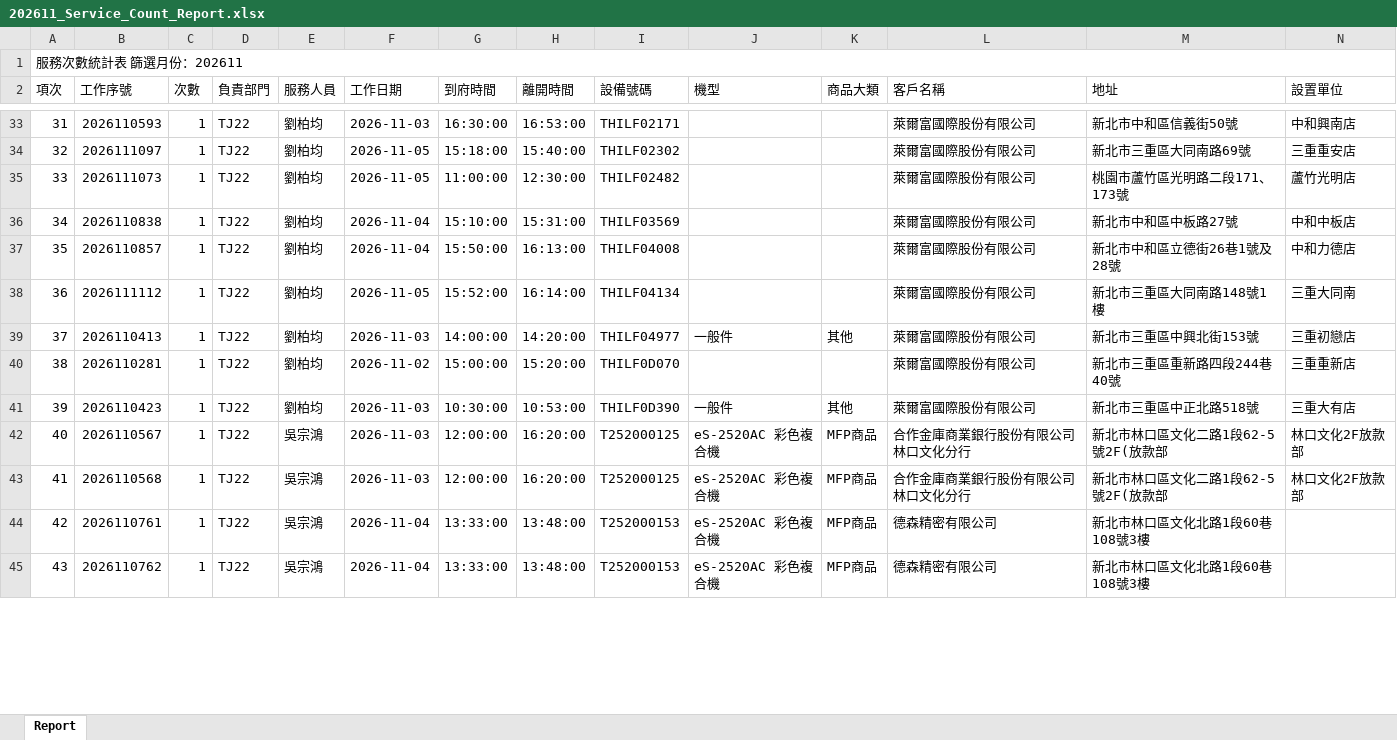
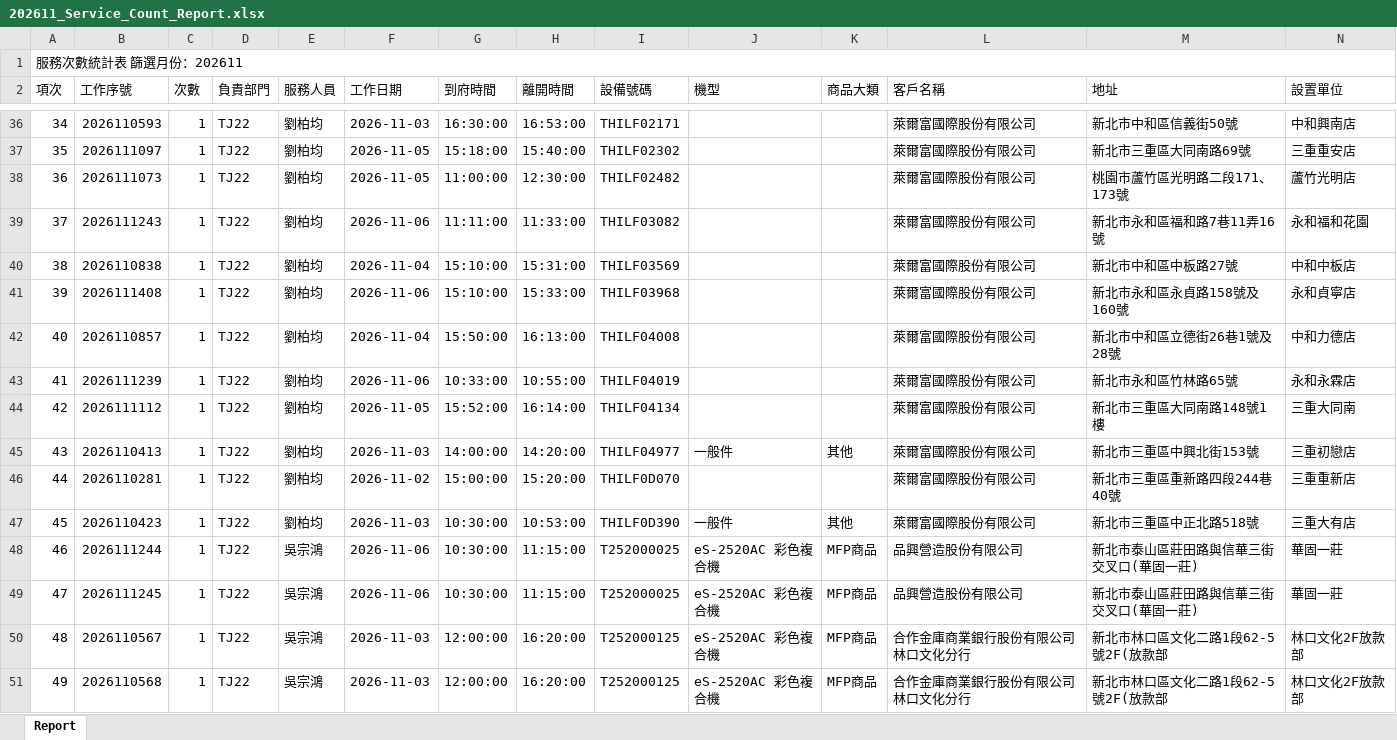
Before and after one commit to Yang-0419-di/FW_2, an Excel workbook: IM/202611_Service_Count_Report.xlsx, sheet Report, drawn as a sheet; only a part is shown, gaps mark what is left out; the shorter side is filled out with more unchanged rows; values as stored, in another font and other column widths than the file's, no cell formats; rows hold the shown columns only; the diff covers the shown part only; the diff names each change by its address in the sheet, - before the commit and + after, or states it on an @@ line.

```diff
--- a/IM/202611_Service_Count_Report.xlsx (sheet Report)
+++ b/IM/202611_Service_Count_Report.xlsx (sheet Report)
@@ column A (項次) renumbered between rows 10 and 172 @@
+row 39: 37 | 2026111243 | 1 | TJ22 | 劉柏均 | 2026-11-06 | 11:11:00 | 11:33:00 | THILF03082 |  |  | 萊爾富國際股份有限公司 | 新北市永和區福和路7巷11弄16號 | 永和福和花園
+row 41: 39 | 2026111408 | 1 | TJ22 | 劉柏均 | 2026-11-06 | 15:10:00 | 15:33:00 | THILF03968 |  |  | 萊爾富國際股份有限公司 | 新北市永和區永貞路158號及160號 | 永和貞寧店
+row 43: 41 | 2026111239 | 1 | TJ22 | 劉柏均 | 2026-11-06 | 10:33:00 | 10:55:00 | THILF04019 |  |  | 萊爾富國際股份有限公司 | 新北市永和區竹林路65號 | 永和永霖店
+row 48: 46 | 2026111244 | 1 | TJ22 | 吳宗鴻 | 2026-11-06 | 10:30:00 | 11:15:00 | T252000025 | eS-2520AC 彩色複合機 | MFP商品 | 品興營造股份有限公司 | 新北市泰山區莊田路與信華三街交叉口(華固一莊) | 華固一莊
+row 49: 47 | 2026111245 | 1 | TJ22 | 吳宗鴻 | 2026-11-06 | 10:30:00 | 11:15:00 | T252000025 | eS-2520AC 彩色複合機 | MFP商品 | 品興營造股份有限公司 | 新北市泰山區莊田路與信華三街交叉口(華固一莊) | 華固一莊
```
Also changed, not shown: 35 added rows, 5 removed rows and 49 edited cells elsewhere in this sheet, cell formats, IM/202611_HL_Maintain_Report.xlsx, MFP/MFP.xlsx, 5 other files.
